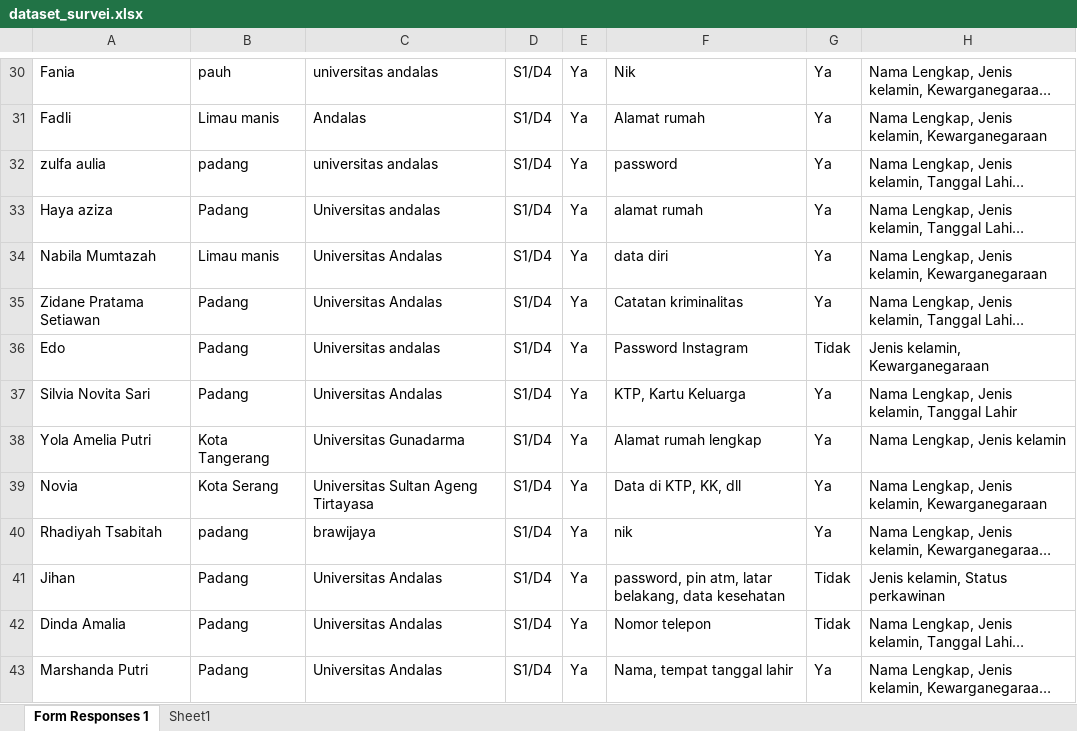
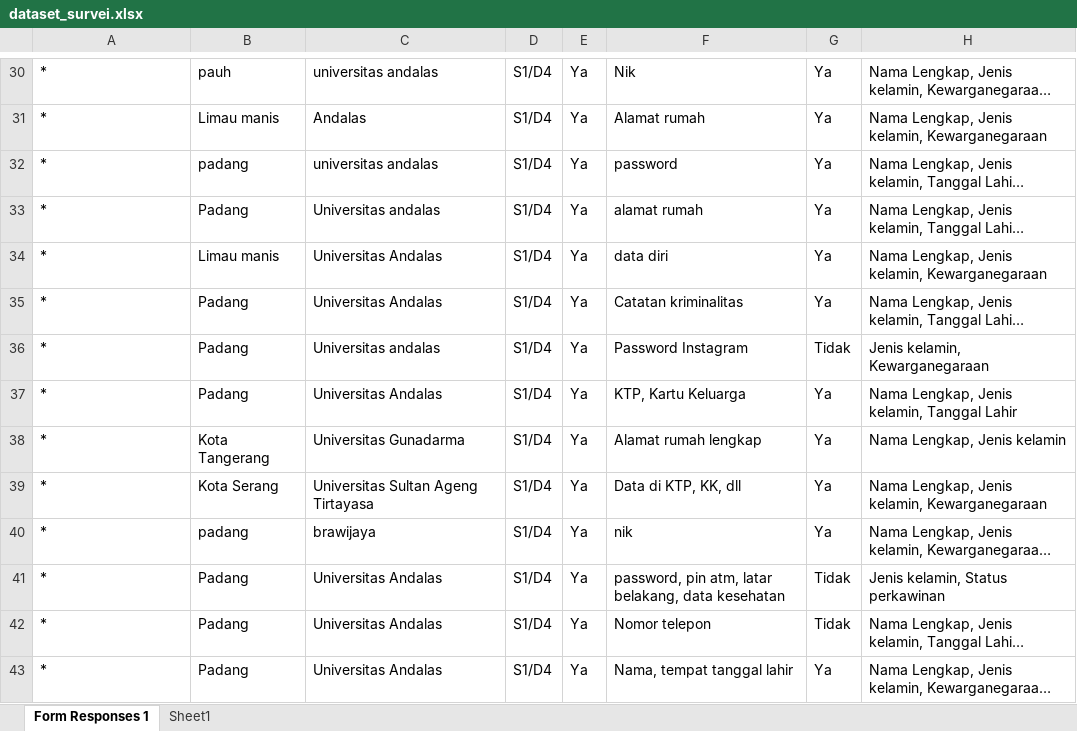
Before and after one commit to tituspat/Pandangan_Mahasiswa_Tentang_Data_Pribadi, an Excel workbook: dataset_survei.xlsx, sheet Form Responses 1, drawn as a sheet; only a part is shown, gaps mark what is left out; long unchanged cells end in …; values as stored, in another font and other column widths than the file's, no borders; the diff covers the shown part only; the diff names each change by its address in the sheet, - before the commit and + after, or states it on an @@ line.

```diff
--- a/dataset_survei.xlsx (sheet Form Responses 1)
+++ b/dataset_survei.xlsx (sheet Form Responses 1)
-A30: Fania
+A30: *
-A31: Fadli
+A31: *
-A32: zulfa aulia
+A32: *
-A33: Haya aziza
+A33: *
-A34: Nabila Mumtazah
+A34: *
-A35: Zidane Pratama Setiawan
+A35: *
-A36: Edo
+A36: *
-A37: Silvia Novita Sari
+A37: *
-A38: Yola Amelia Putri
+A38: *
-A39: Novia
+A39: *
-A40: Rhadiyah Tsabitah
+A40: *
-A41: Jihan
+A41: *
-A42: Dinda Amalia
+A42: *
-A43: Marshanda Putri
+A43: *
```
Also changed, not shown: 141 edited cells elsewhere in this sheet.
